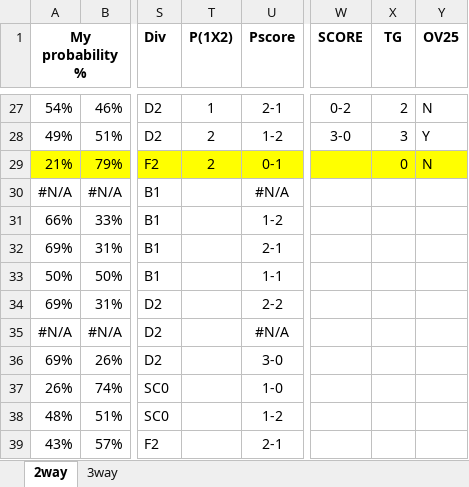
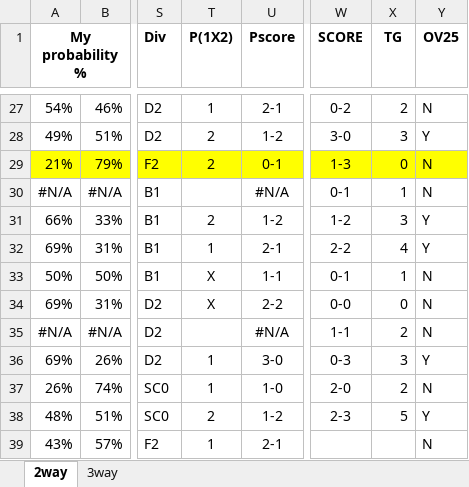
Before and after one commit to gitboyzorro5/FDAS, an Excel workbook: myodds_20212022.xlsx, sheet 2way, drawn as a sheet; only a part is shown, gaps mark what is left out; values as stored, in another font and other column widths than the file's, no borders; the diff covers the shown part only; the diff names each change by its address in the sheet, - before the commit and + after, or states it on an @@ line.

Commit message:
updated myodds20212022

```diff
--- a/myodds_20212022.xlsx (sheet 2way)
+++ b/myodds_20212022.xlsx (sheet 2way)
-W29 (SCORE): (empty)
+W29 (SCORE): 1-3
-W30 (SCORE): (empty)
+W30 (SCORE): 0-1
-X30 (TG): (empty)
+X30 (TG): 1
-Y30 (OV25): (empty)
+Y30 (OV25): N
-T31 (P(1X2)): (empty)
+T31 (P(1X2)): 2
-W31 (SCORE): (empty)
+W31 (SCORE): 1-2
-X31 (TG): (empty)
+X31 (TG): 3
-Y31:Y32 (OV25): (empty)
+Y31:Y32 (OV25): Y
-T32 (P(1X2)): (empty)
+T32 (P(1X2)): 1
-W32 (SCORE): (empty)
+W32 (SCORE): 2-2
-X32 (TG): (empty)
+X32 (TG): 4
-T33:T34 (P(1X2)): (empty)
+T33:T34 (P(1X2)): X
-W33 (SCORE): (empty)
+W33 (SCORE): 0-1
-X33 (TG): (empty)
+X33 (TG): 1
-Y33:Y35 (OV25): (empty)
+Y33:Y35 (OV25): N
-W34 (SCORE): (empty)
+W34 (SCORE): 0-0
-X34 (TG): (empty)
+X34 (TG): 0
-W35 (SCORE): (empty)
+W35 (SCORE): 1-1
-X35 (TG): (empty)
+X35 (TG): 2
-T36:T37 (P(1X2)): (empty)
+T36:T37 (P(1X2)): 1
-W36 (SCORE): (empty)
+W36 (SCORE): 0-3
-X36 (TG): (empty)
+X36 (TG): 3
-Y36 (OV25): (empty)
+Y36 (OV25): Y
-W37 (SCORE): (empty)
+W37 (SCORE): 2-0
-X37 (TG): (empty)
+X37 (TG): 2
-Y37 (OV25): (empty)
+Y37 (OV25): N
-T38 (P(1X2)): (empty)
+T38 (P(1X2)): 2
-W38 (SCORE): (empty)
+W38 (SCORE): 2-3
-X38 (TG): (empty)
+X38 (TG): 5
-Y38 (OV25): (empty)
+Y38 (OV25): Y
-T39 (P(1X2)): (empty)
+T39 (P(1X2)): 1
-Y39 (OV25): (empty)
+Y39 (OV25): N
```
Also changed, not shown: 146 edited cells elsewhere in this sheet, sheet 3way.
